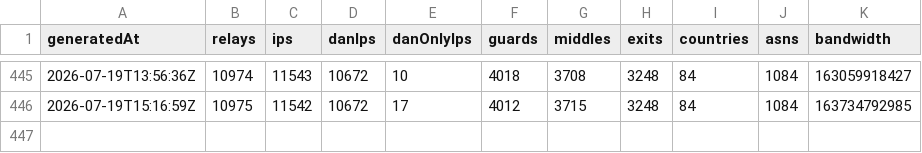
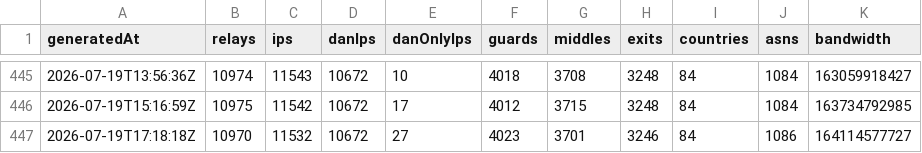
Before and after one commit to ipanalytics/Tor-Radar, a CSV file: data/history/summary.csv, drawn as a sheet; only a part is shown, gaps mark what is left out.

```diff
--- a/data/history/summary.csv
+++ b/data/history/summary.csv
@@ -446 +446,2 @@ generatedAt,relays,ips,danIps,danOnlyIps,guards,middles,exits,countries,asns,ban
 2026-07-19T15:16:59Z,10975,11542,10672,17,4012,3715,3248,84,1084,163734792985
+2026-07-19T17:18:18Z,10970,11532,10672,27,4023,3701,3246,84,1086,164114577727
```
Also changed, not shown: 4 other files.
